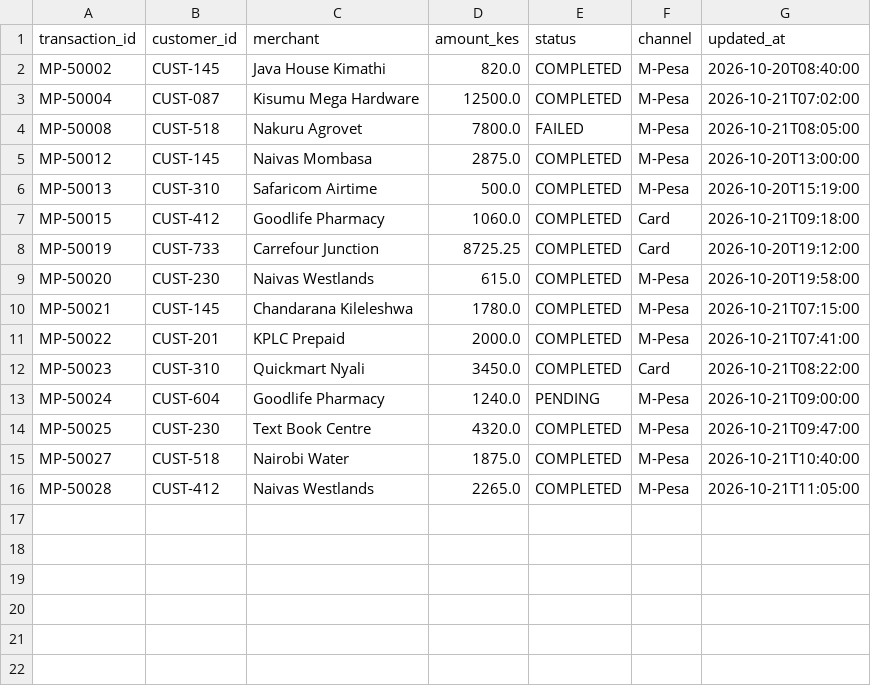
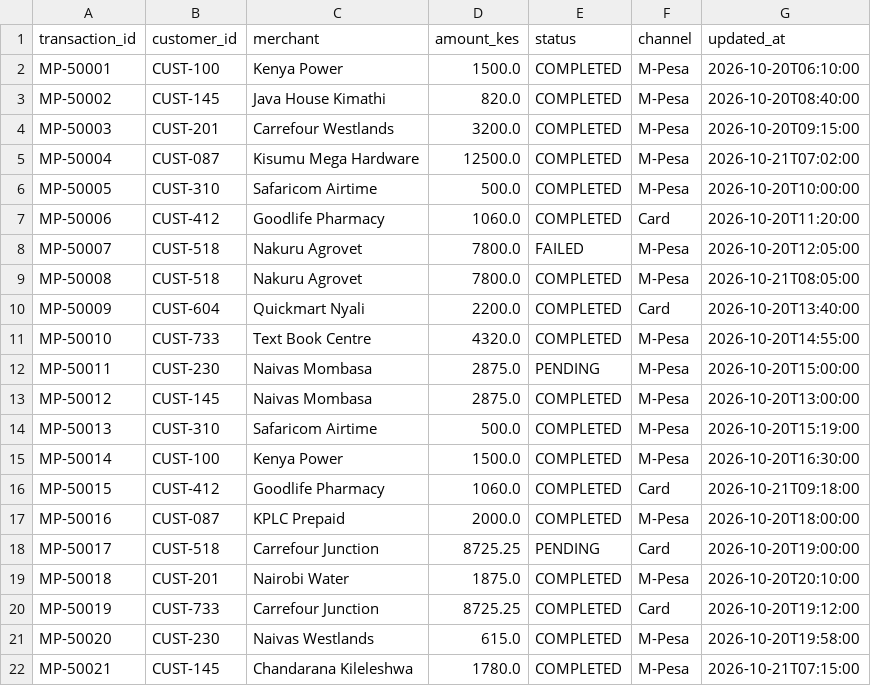
Before and after one commit to MghongoDev/Simple-DE-Projects, a CSV file: day3-incremental-etl/data/transactions.csv, drawn as a sheet; only a part is shown; the shorter side is filled out with more unchanged rows.

```diff
--- a/day3-incremental-etl/data/transactions.csv
+++ b/day3-incremental-etl/data/transactions.csv
@@ -1,8 +1,20 @@
 transaction_id,customer_id,merchant,amount_kes,status,channel,updated_at
+MP-50001,CUST-100,Kenya Power,1500.0,COMPLETED,M-Pesa,2026-10-20T06:10:00
 MP-50002,CUST-145,Java House Kimathi,820.0,COMPLETED,M-Pesa,2026-10-20T08:40:00
+MP-50003,CUST-201,Carrefour Westlands,3200.0,COMPLETED,M-Pesa,2026-10-20T09:15:00
 MP-50004,CUST-087,Kisumu Mega Hardware,12500.0,COMPLETED,M-Pesa,2026-10-21T07:02:00
-MP-50008,CUST-518,Nakuru Agrovet,7800.0,FAILED,M-Pesa,2026-10-21T08:05:00
+MP-50005,CUST-310,Safaricom Airtime,500.0,COMPLETED,M-Pesa,2026-10-20T10:00:00
+MP-50006,CUST-412,Goodlife Pharmacy,1060.0,COMPLETED,Card,2026-10-20T11:20:00
+MP-50007,CUST-518,Nakuru Agrovet,7800.0,FAILED,M-Pesa,2026-10-20T12:05:00
+MP-50008,CUST-518,Nakuru Agrovet,7800.0,COMPLETED,M-Pesa,2026-10-21T08:05:00
+MP-50009,CUST-604,Quickmart Nyali,2200.0,COMPLETED,Card,2026-10-20T13:40:00
+MP-50010,CUST-733,Text Book Centre,4320.0,COMPLETED,M-Pesa,2026-10-20T14:55:00
+MP-50011,CUST-230,Naivas Mombasa,2875.0,PENDING,M-Pesa,2026-10-20T15:00:00
 MP-50012,CUST-145,Naivas Mombasa,2875.0,COMPLETED,M-Pesa,2026-10-20T13:00:00
 MP-50013,CUST-310,Safaricom Airtime,500.0,COMPLETED,M-Pesa,2026-10-20T15:19:00
+MP-50014,CUST-100,Kenya Power,1500.0,COMPLETED,M-Pesa,2026-10-20T16:30:00
 MP-50015,CUST-412,Goodlife Pharmacy,1060.0,COMPLETED,Card,2026-10-21T09:18:00
+MP-50016,CUST-087,KPLC Prepaid,2000.0,COMPLETED,M-Pesa,2026-10-20T18:00:00
+MP-50017,CUST-518,Carrefour Junction,8725.25,PENDING,Card,2026-10-20T19:00:00
+MP-50018,CUST-201,Nairobi Water,1875.0,COMPLETED,M-Pesa,2026-10-20T20:10:00
 MP-50019,CUST-733,Carrefour Junction,8725.25,COMPLETED,Card,2026-10-20T19:12:00
```
Also changed, not shown: 5 other files.
